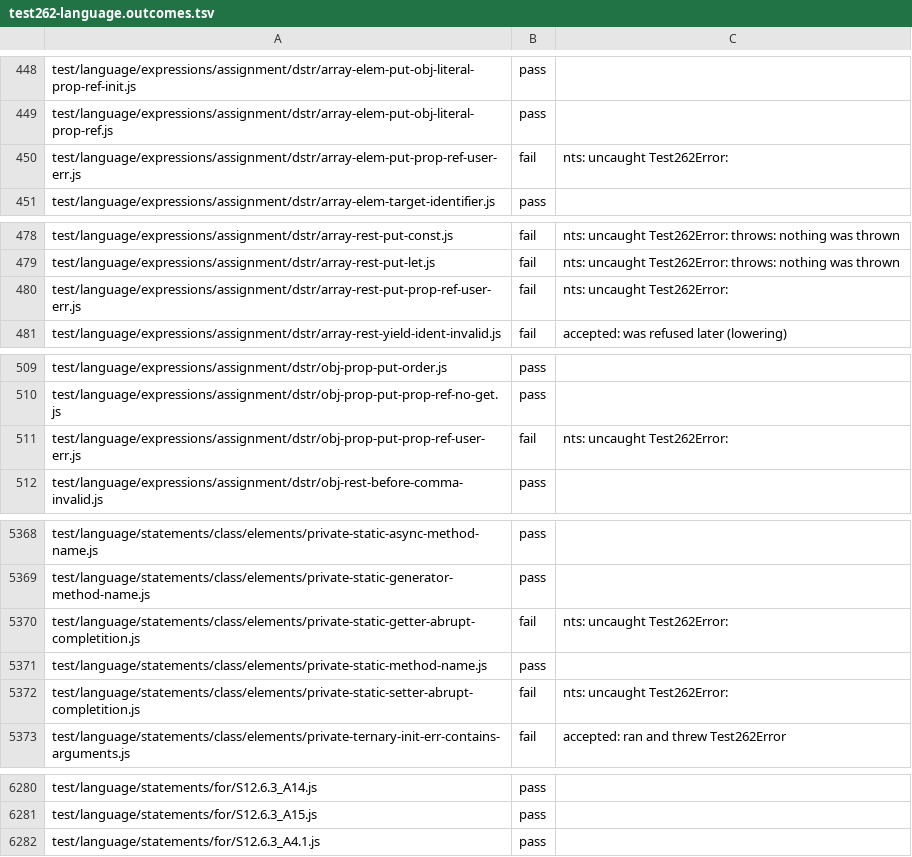
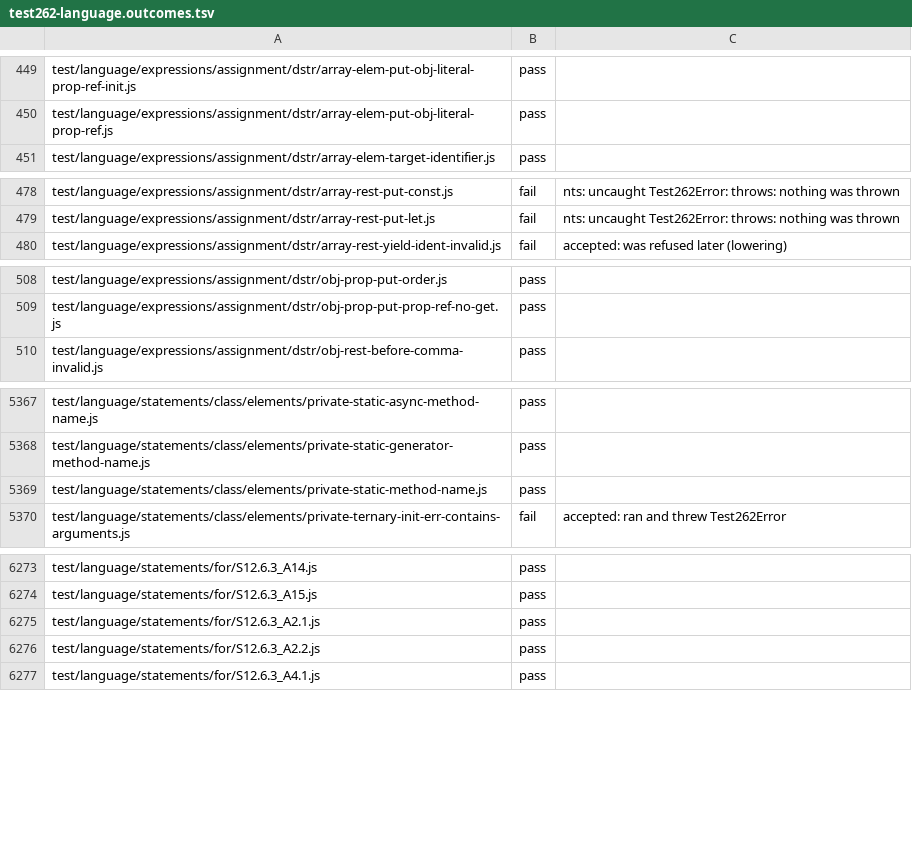
Before and after one commit to AkisArou/nts, a TSV file: tooling/census/test262-language.outcomes.tsv, drawn as a sheet; only a part is shown, gaps mark what is left out; removed rows and columns are numbered as before the commit, all else as after; the diff covers the shown part only; the diff names each change by its address in the sheet, - before the commit and + after, or states it on an @@ line.

```diff
--- a/tooling/census/test262-language.outcomes.tsv
+++ b/tooling/census/test262-language.outcomes.tsv
-row 450: test/language/expressions/assignment/dstr/array-elem-put-prop-ref-user-err.js | fail | nts: uncaught Test262Error:
-row 480: test/language/expressions/assignment/dstr/array-rest-put-prop-ref-user-err.js | fail | nts: uncaught Test262Error:
-row 511: test/language/expressions/assignment/dstr/obj-prop-put-prop-ref-user-err.js | fail | nts: uncaught Test262Error:
-row 5370: test/language/statements/class/elements/private-static-getter-abrupt-completition.js | fail | nts: uncaught Test262Error:
-row 5372: test/language/statements/class/elements/private-static-setter-abrupt-completition.js | fail | nts: uncaught Test262Error:
+row 6275: test/language/statements/for/S12.6.3_A2.1.js | pass
+row 6276: test/language/statements/for/S12.6.3_A2.2.js | pass
```
Also changed, not shown: 3 added rows, 5 removed rows and 1 edited cell elsewhere in this file, 1 other file.
